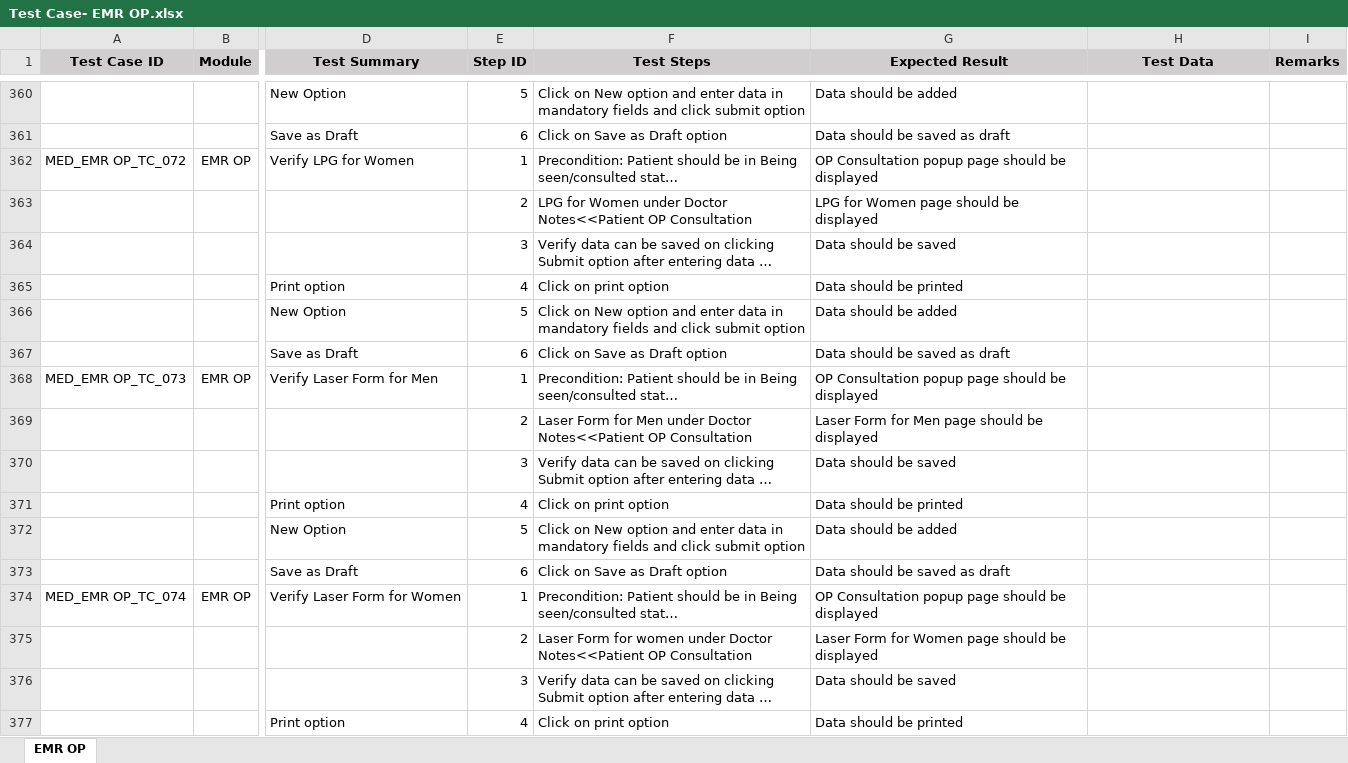
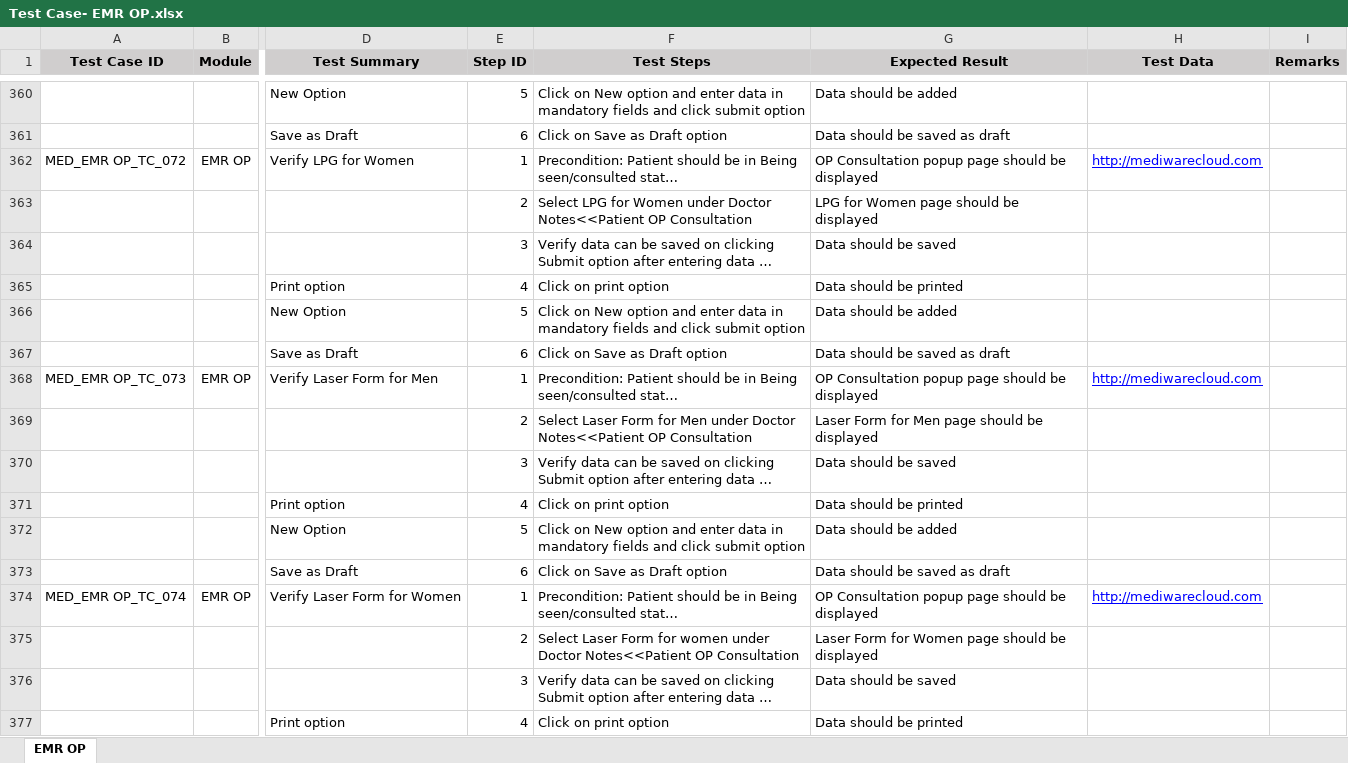
Before and after one commit to RijoJohnPatric/CentralRepository-Mediware, an Excel workbook: Test Case/Prapancha/Test Case- EMR OP.xlsx, sheet EMR OP, drawn as a sheet; only a part is shown, gaps mark what is left out; long unchanged cells end in …; values as stored, in another font and other column widths than the file's, no borders; the diff covers the shown part only; the diff names each change by its address in the sheet, - before the commit and + after, or states it on an @@ line.

Commit message:
June11

```diff
--- a/Test Case/Prapancha/Test Case- EMR OP.xlsx (sheet EMR OP)
+++ b/Test Case/Prapancha/Test Case- EMR OP.xlsx (sheet EMR OP)
-H362 (Test Data): (empty)
+H362 (Test Data): http://mediwarecloud.com
-F363 (Test Steps): LPG for…
+F363 (Test Steps): Select LPG for…
-H368 (Test Data): (empty)
+H368 (Test Data): http://mediwarecloud.com
-F369 (Test Steps): Laser Form…
+F369 (Test Steps): Select Laser Form…
-H374 (Test Data): (empty)
+H374 (Test Data): http://mediwarecloud.com
-F375 (Test Steps): Laser Form…
+F375 (Test Steps): Select Laser Form…
```
Also changed, not shown: 77 added rows and 9 edited cells elsewhere in this sheet.
